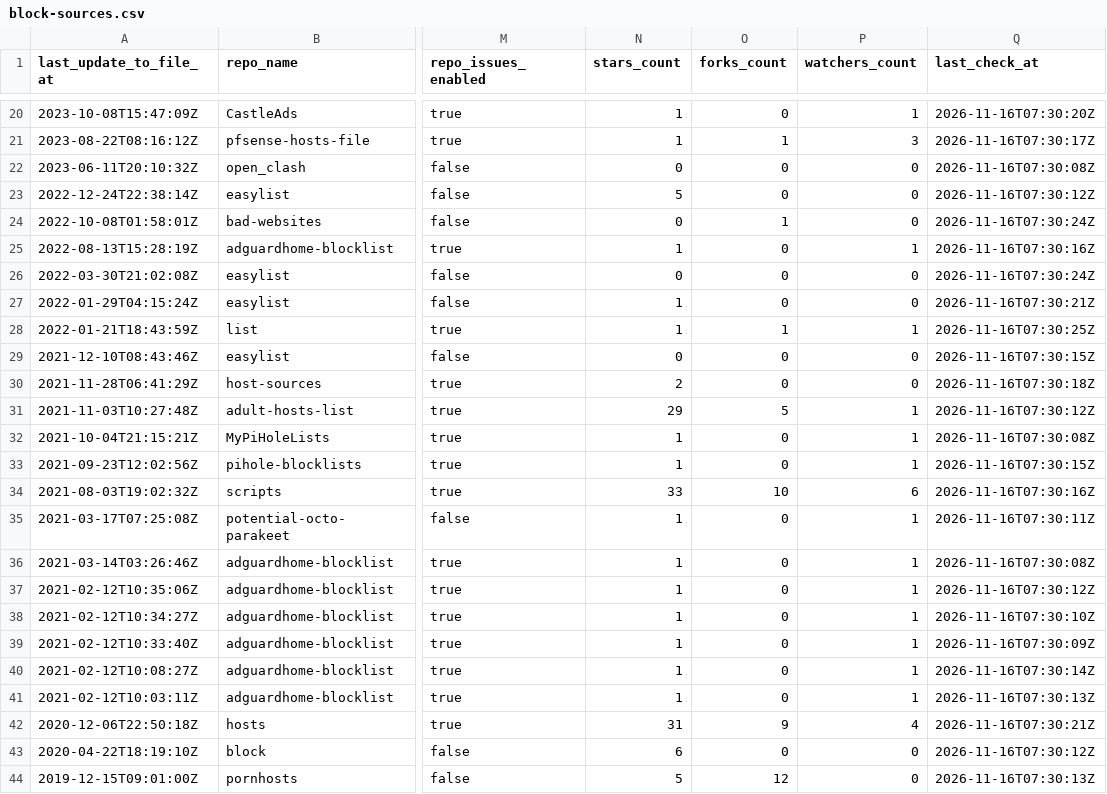
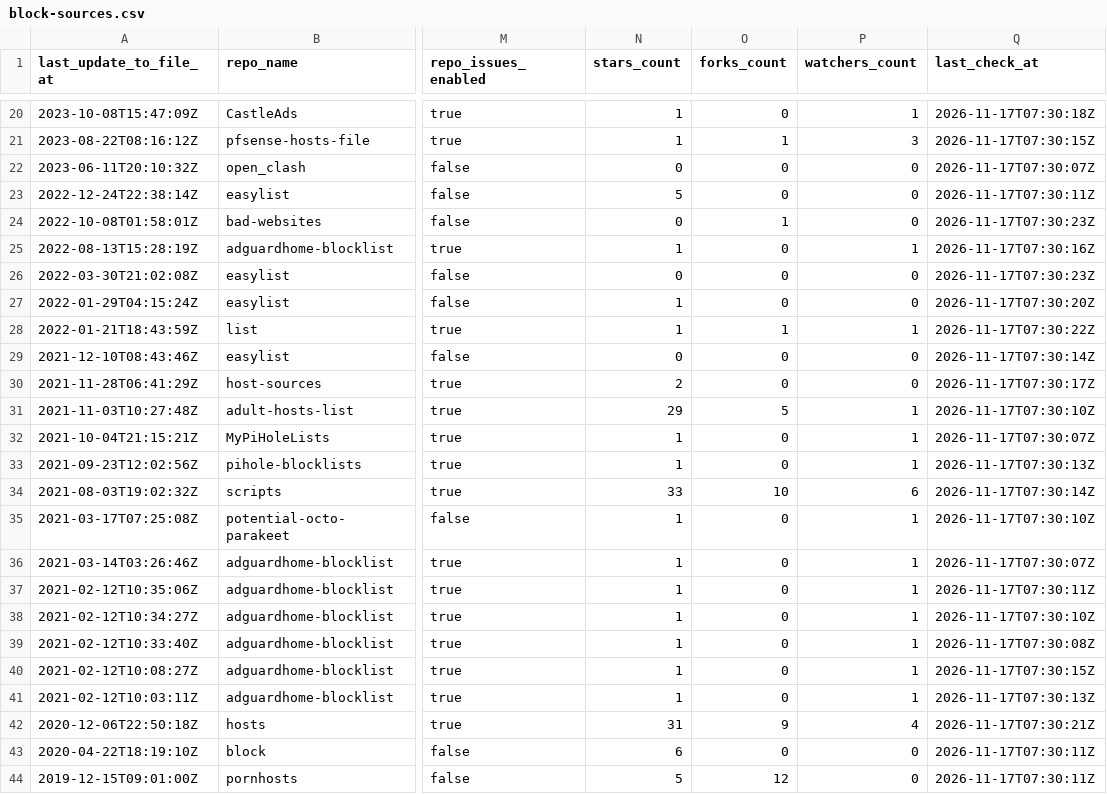
Before and after one commit to Bon-Appetit/porn-domains, a CSV file: blocklist/block-sources.csv, drawn as a sheet; only a part is shown, gaps mark what is left out; the diff covers the shown part only; the diff names each change by its address in the sheet, - before the commit and + after, or states it on an @@ line.

```diff
--- a/blocklist/block-sources.csv
+++ b/blocklist/block-sources.csv
-Q20 (last_check_at): 2026-11-16T07:30:20Z
+Q20 (last_check_at): 2026-11-17T07:30:18Z
-Q21 (last_check_at): 2026-11-16T07:30:17Z
+Q21 (last_check_at): 2026-11-17T07:30:15Z
-Q22 (last_check_at): 2026-11-16T07:30:08Z
+Q22 (last_check_at): 2026-11-17T07:30:07Z
-Q23 (last_check_at): 2026-11-16T07:30:12Z
+Q23 (last_check_at): 2026-11-17T07:30:11Z
-Q24 (last_check_at): 2026-11-16T07:30:24Z
+Q24 (last_check_at): 2026-11-17T07:30:23Z
-Q25 (last_check_at): 2026-11-16T07:30:16Z
+Q25 (last_check_at): 2026-11-17T07:30:16Z
-Q26 (last_check_at): 2026-11-16T07:30:24Z
+Q26 (last_check_at): 2026-11-17T07:30:23Z
-Q27 (last_check_at): 2026-11-16T07:30:21Z
+Q27 (last_check_at): 2026-11-17T07:30:20Z
-Q28 (last_check_at): 2026-11-16T07:30:25Z
+Q28 (last_check_at): 2026-11-17T07:30:22Z
-Q29 (last_check_at): 2026-11-16T07:30:15Z
+Q29 (last_check_at): 2026-11-17T07:30:14Z
-Q30 (last_check_at): 2026-11-16T07:30:18Z
+Q30 (last_check_at): 2026-11-17T07:30:17Z
-Q31 (last_check_at): 2026-11-16T07:30:12Z
+Q31 (last_check_at): 2026-11-17T07:30:10Z
-Q32 (last_check_at): 2026-11-16T07:30:08Z
+Q32 (last_check_at): 2026-11-17T07:30:07Z
-Q33 (last_check_at): 2026-11-16T07:30:15Z
+Q33 (last_check_at): 2026-11-17T07:30:13Z
-Q34 (last_check_at): 2026-11-16T07:30:16Z
+Q34 (last_check_at): 2026-11-17T07:30:14Z
-Q35 (last_check_at): 2026-11-16T07:30:11Z
+Q35 (last_check_at): 2026-11-17T07:30:10Z
-Q36 (last_check_at): 2026-11-16T07:30:08Z
+Q36 (last_check_at): 2026-11-17T07:30:07Z
-Q37 (last_check_at): 2026-11-16T07:30:12Z
+Q37 (last_check_at): 2026-11-17T07:30:11Z
-Q38 (last_check_at): 2026-11-16T07:30:10Z
+Q38 (last_check_at): 2026-11-17T07:30:10Z
-Q39 (last_check_at): 2026-11-16T07:30:09Z
+Q39 (last_check_at): 2026-11-17T07:30:08Z
-Q40 (last_check_at): 2026-11-16T07:30:14Z
+Q40 (last_check_at): 2026-11-17T07:30:15Z
-Q41 (last_check_at): 2026-11-16T07:30:13Z
+Q41 (last_check_at): 2026-11-17T07:30:13Z
-Q42 (last_check_at): 2026-11-16T07:30:21Z
+Q42 (last_check_at): 2026-11-17T07:30:21Z
-Q43 (last_check_at): 2026-11-16T07:30:12Z
+Q43 (last_check_at): 2026-11-17T07:30:11Z
-Q44 (last_check_at): 2026-11-16T07:30:13Z
+Q44 (last_check_at): 2026-11-17T07:30:11Z
```
Also changed, not shown: 2 added rows, 2 removed rows and 28 edited cells elsewhere in this file.
